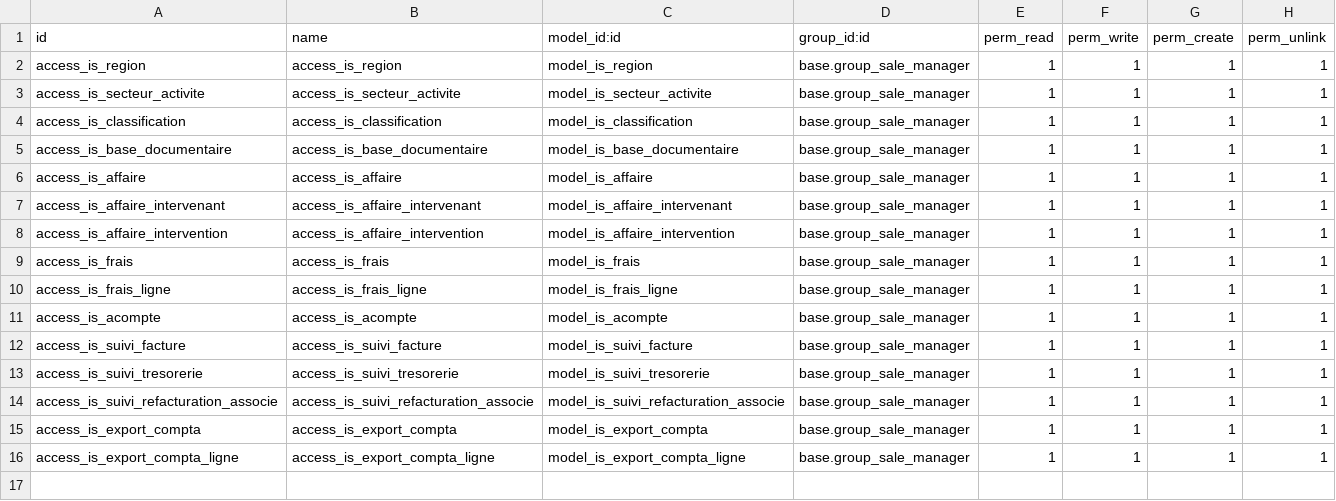
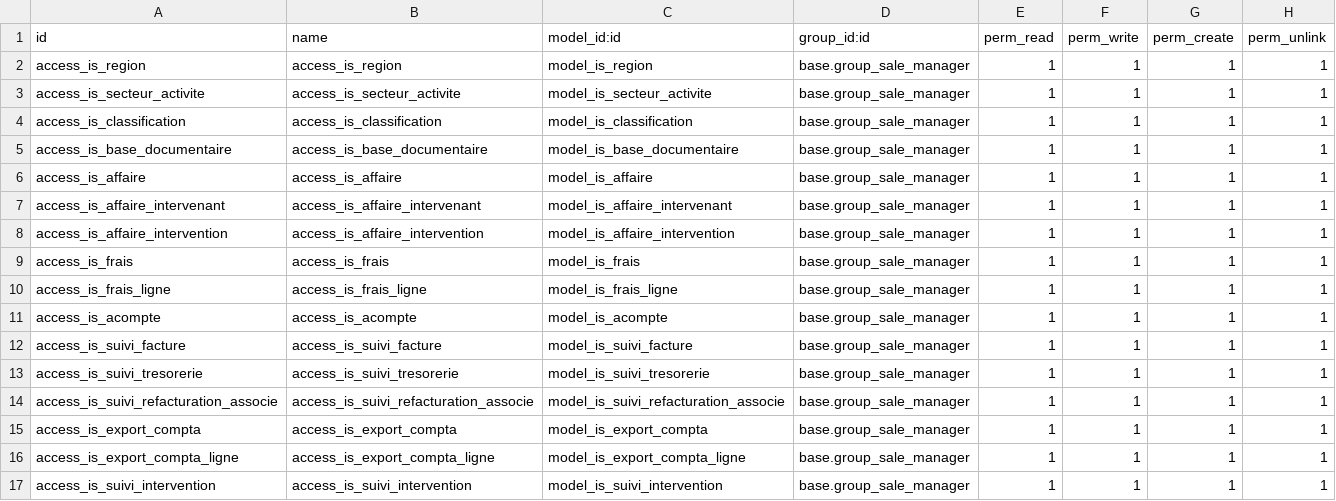
Before and after one commit to tonygalmiche/is_coheliance, a CSV file: security/ir.model.access.csv, drawn as a sheet; the diff names each change by its address in the sheet, - before the commit and + after, or states it on an @@ line.

Commit message:
add is_suivi_intervention

```diff
--- a/security/ir.model.access.csv
+++ b/security/ir.model.access.csv
+row 17: access_is_suivi_intervention | access_is_suivi_intervention | model_is_suivi_intervention | base.group_sale_manager | 1 | 1 | 1 | 1
```
Also changed, not shown: 11 other files.
